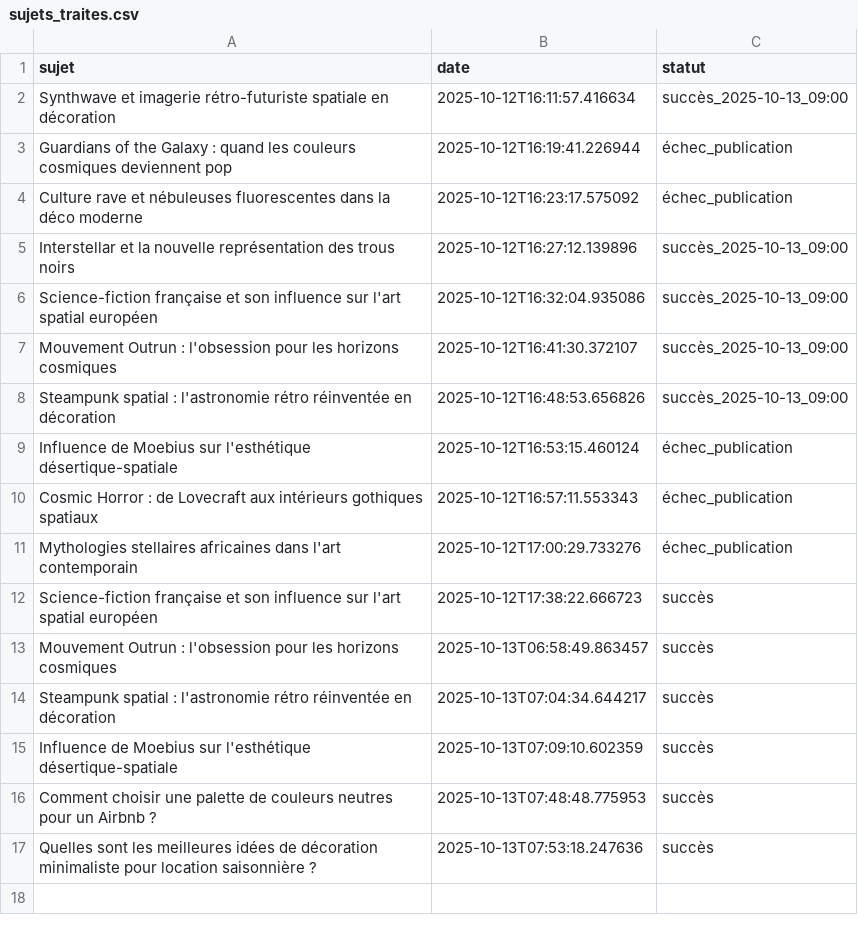
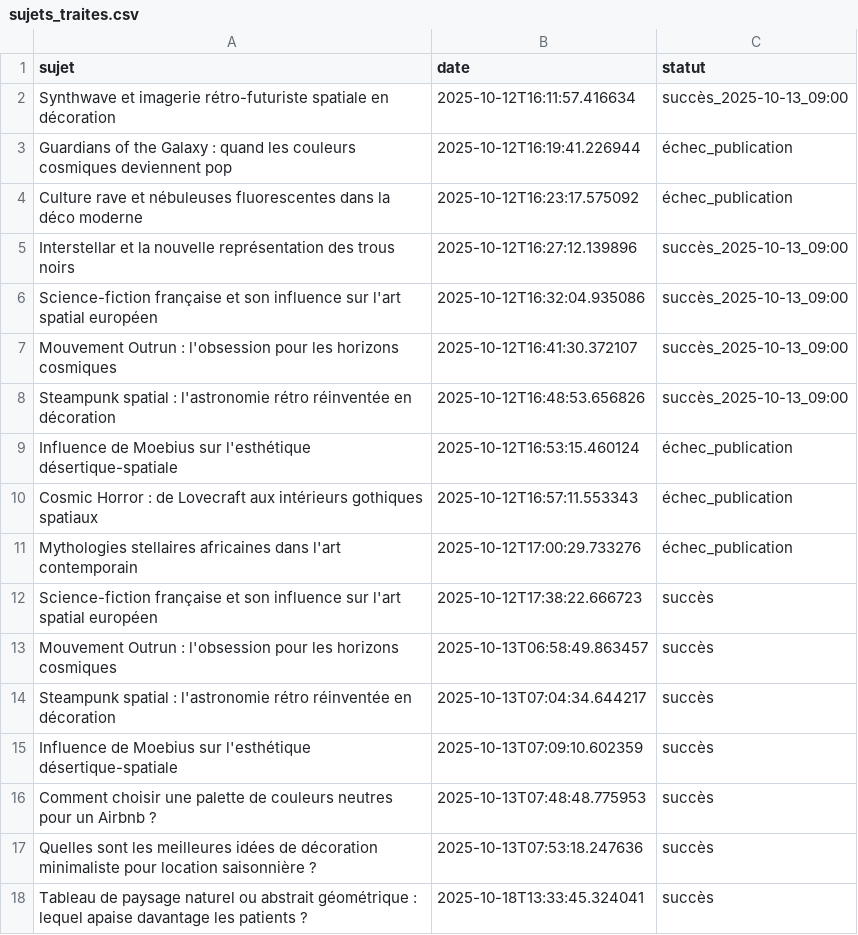
Before and after one commit to Metalosmose21/Cabinet-m-dical-3, a CSV file: sujets_traites.csv, drawn as a sheet; the diff names each change by its address in the sheet, - before the commit and + after, or states it on an @@ line.

```diff
--- a/sujets_traites.csv
+++ b/sujets_traites.csv
+row 18: Tableau de paysage naturel ou abstrait géométrique : lequel apaise davantage les patients ? | 2025-10-18T13:33:45.324041 | succès
```
Also changed, not shown: sujets.csv.
